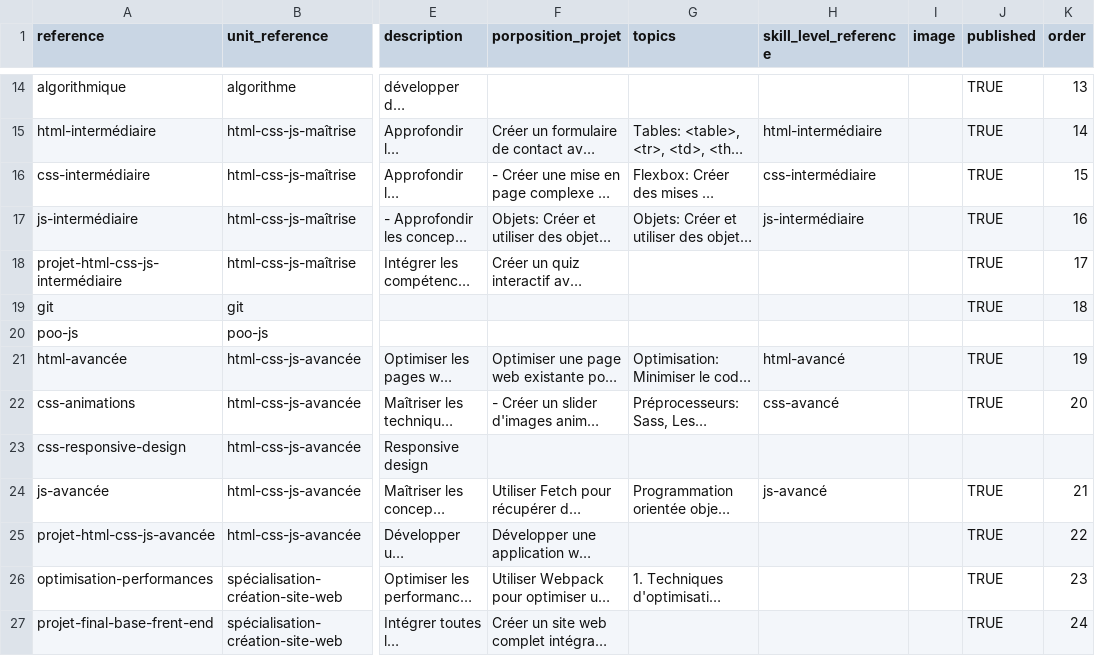
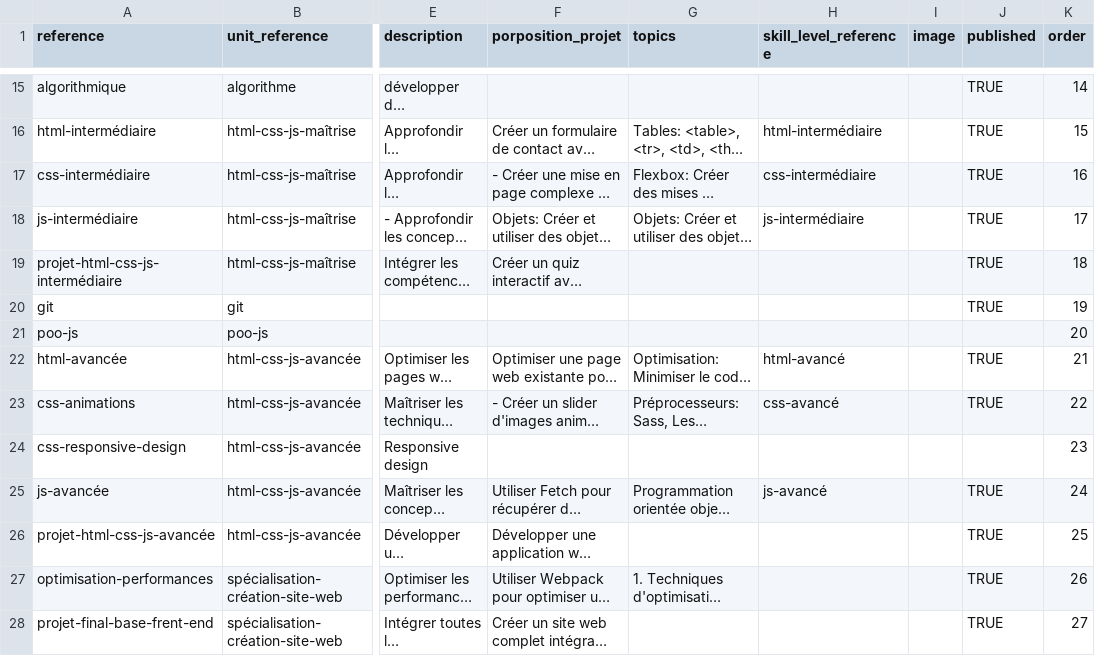
Before and after one commit to codeur-academy/tuto-developpeur, a CSV file: _data/collections/parts.csv, drawn as a sheet; only a part is shown, gaps mark what is left out; long unchanged cells end in …; addresses are those after the commit; the diff covers the shown part only; the diff names each change by its address in the sheet, - before the commit and + after, or states it on an @@ line.

```diff
--- a/_data/collections/parts.csv
+++ b/_data/collections/parts.csv
-K15 (order): 13
+K15 (order): 14
-K16 (order): 14
+K16 (order): 15
-K17 (order): 15
+K17 (order): 16
-K18 (order): 16
+K18 (order): 17
-K19 (order): 17
+K19 (order): 18
-K20 (order): 18
+K20 (order): 19
-K21 (order): (empty)
+K21 (order): 20
-K22 (order): 19
+K22 (order): 21
-K23 (order): 20
+K23 (order): 22
-K24 (order): (empty)
+K24 (order): 23
-K25 (order): 21
+K25 (order): 24
-K26 (order): 22
+K26 (order): 25
-K27 (order): 23
+K27 (order): 26
-K28 (order): 24
+K28 (order): 27
```
Also changed, not shown: 1 added row and 12 edited cells elsewhere in this file, 27 other files.
